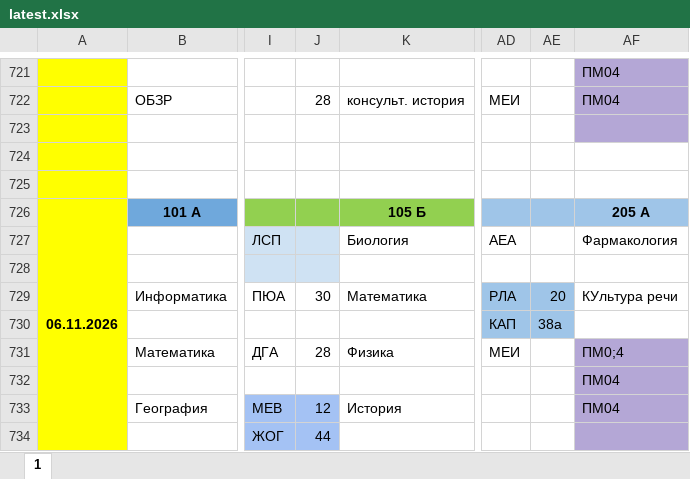
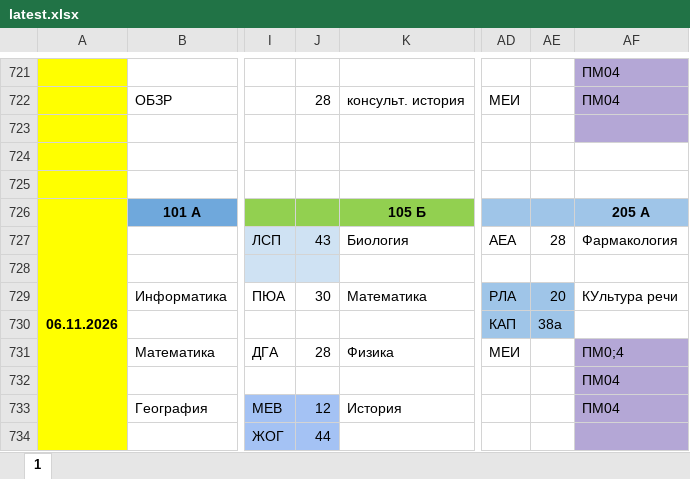
Before and after one commit to koovarem-byte/puls, an Excel workbook: cache/latest.xlsx, sheet 1, drawn as a sheet; only a part is shown, gaps mark what is left out; values as stored, in another font and other column widths than the file's, no borders; charts and pictures not drawn; the diff names each change by its address in the sheet, - before the commit and + after, or states it on an @@ line.

```diff
--- a/cache/latest.xlsx (sheet 1)
+++ b/cache/latest.xlsx (sheet 1)
-J727: (empty)
+J727: 43
-AE727: (empty)
+AE727: 28
```
Also changed, not shown: 2 other files.
